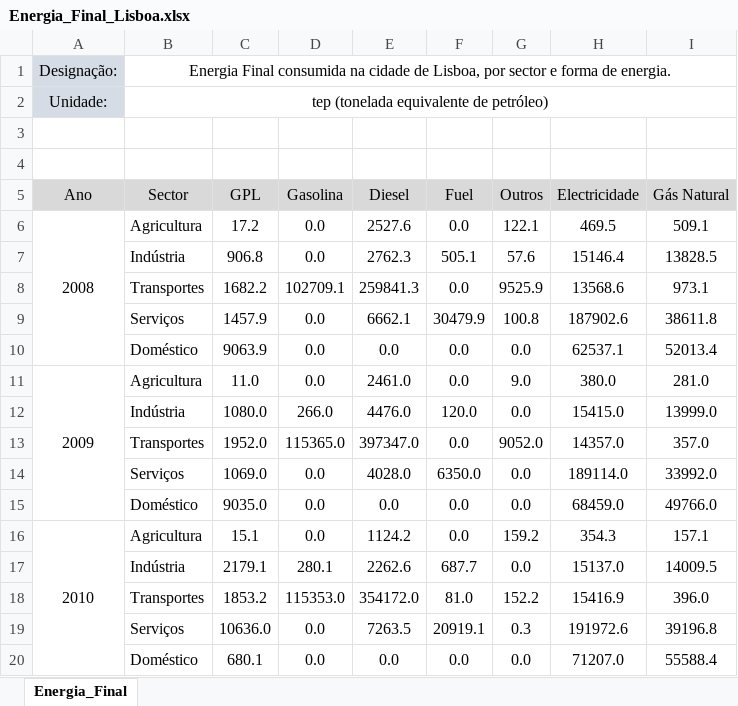
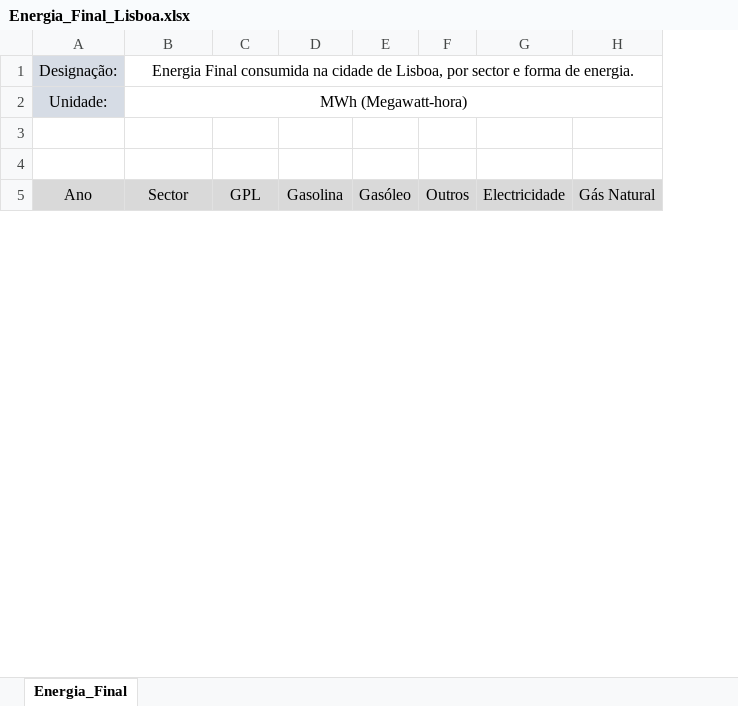
Before and after one commit to FranMacedo/matrizenergia, an Excel workbook: data/Energia_Final_Lisboa.xlsx, sheet Energia_Final, drawn as a sheet; only a part is shown; values as stored, in another font and other column widths than the file's, no borders; removed rows and columns are numbered as before the commit, all else as after; the diff covers the shown part only; the diff names each change by its address in the sheet, - before the commit and + after, or states it on an @@ line.

```diff
--- a/data/Energia_Final_Lisboa.xlsx (sheet Energia_Final)
+++ b/data/Energia_Final_Lisboa.xlsx (sheet Energia_Final)
-column E (Diesel), empty
-column F (Fuel), empty
+column E (Gasóleo), empty
-B2 (Sector): tep (tonelada equivalente de petróleo)
+B2 (Sector): MWh (Megawatt-hora)
-row 6: 2008 | Agricultura | 17.2 | 0.0 | 2527.6 | 0.0 | 122.1 | 469.5 | 509.1
-row 7:  | Indústria | 906.8 | 0.0 | 2762.3 | 505.1 | 57.6 | 15146.4 | 13828.5
-row 8:  | Transportes | 1682.2 | 102709.1 | 259841.3 | 0.0 | 9525.9 | 13568.6 | 973.1
-row 9:  | Serviços | 1457.9 | 0.0 | 6662.1 | 30479.9 | 100.8 | 187902.6 | 38611.8
-row 10:  | Doméstico | 9063.9 | 0.0 | 0.0 | 0.0 | 0.0 | 62537.1 | 52013.4
-row 11: 2009 | Agricultura | 11.0 | 0.0 | 2461.0 | 0.0 | 9.0 | 380.0 | 281.0
-row 12:  | Indústria | 1080.0 | 266.0 | 4476.0 | 120.0 | 0.0 | 15415.0 | 13999.0
-row 13:  | Transportes | 1952.0 | 115365.0 | 397347.0 | 0.0 | 9052.0 | 14357.0 | 357.0
-row 14:  | Serviços | 1069.0 | 0.0 | 4028.0 | 6350.0 | 0.0 | 189114.0 | 33992.0
-row 15:  | Doméstico | 9035.0 | 0.0 | 0.0 | 0.0 | 0.0 | 68459.0 | 49766.0
-row 16: 2010 | Agricultura | 15.1 | 0.0 | 1124.2 | 0.0 | 159.2 | 354.3 | 157.1
-row 17:  | Indústria | 2179.1 | 280.1 | 2262.6 | 687.7 | 0.0 | 15137.0 | 14009.5
-row 18:  | Transportes | 1853.2 | 115353.0 | 354172.0 | 81.0 | 152.2 | 15416.9 | 396.0
-row 19:  | Serviços | 10636.0 | 0.0 | 7263.5 | 20919.1 | 0.3 | 191972.6 | 39196.8
-row 20:  | Doméstico | 680.1 | 0.0 | 0.0 | 0.0 | 0.0 | 71207.0 | 55588.4
```
Also changed, not shown: 50 added rows and 30 removed rows elsewhere in this sheet, data/Emissoes_CO2_Lisboa.xlsx, data/Energia_Primaria_Lisboa.xlsx.
